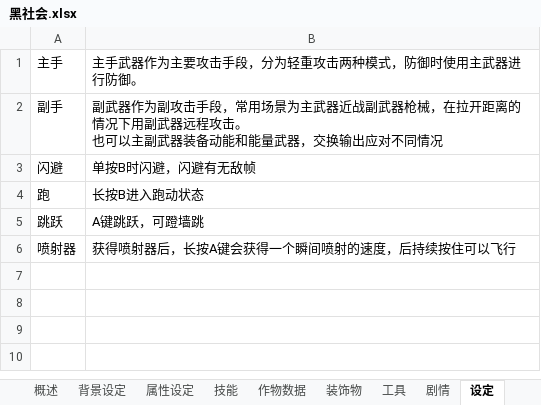
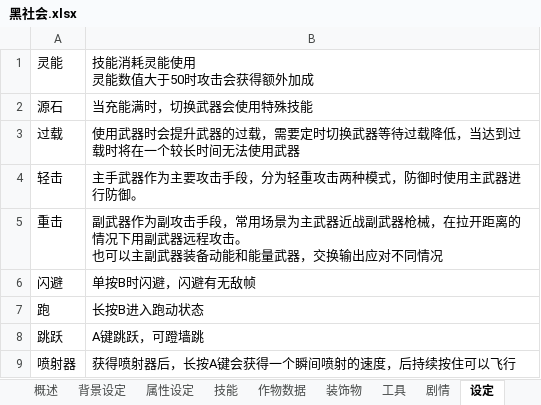
Before and after one commit to wzpcctv/Ctest, an Excel workbook: 黑社会/黑社会.xlsx, sheet 设定, drawn as a sheet; values as stored, in another font and other column widths than the file's, no borders; removed rows and columns are numbered as before the commit, all else as after; ↵ is a line break in a cell; the diff names each change by its address in the sheet, - before the commit and + after, or states it on an @@ line.

```diff
--- a/黑社会/黑社会.xlsx (sheet 设定)
+++ b/黑社会/黑社会.xlsx (sheet 设定)
-row 1: 主手 | 主手武器作为主要攻击手段，分为轻重攻击两种模式，防御时使用主武器进行防御。
-row 2: 副手 | 副武器作为副攻击手段，常用场景为主武器近战副武器枪械，在拉开距离的情况下用副武器远程攻击。 ↵ 也可以主副武器装备动能和能量武器，交换输出应对不同情况
+row 1: 灵能 | 技能消耗灵能使用 ↵ 灵能数值大于50时攻击会获得额外加成
+row 2: 源石 | 当充能满时，切换武器会使用特殊技能
+row 3: 过载 | 使用武器时会提升武器的过载，需要定时切换武器等待过载降低，当达到过载时将在一个较长时间无法使用武器
+row 4: 轻击 | 主手武器作为主要攻击手段，分为轻重攻击两种模式，防御时使用主武器进行防御。
+row 5: 重击 | 副武器作为副攻击手段，常用场景为主武器近战副武器枪械，在拉开距离的情况下用副武器远程攻击。 ↵ 也可以主副武器装备动能和能量武器，交换输出应对不同情况
```
Also changed, not shown: sheet 按键, sheet 剧情, 修仙/修仙.xlsx, 1 other file.
